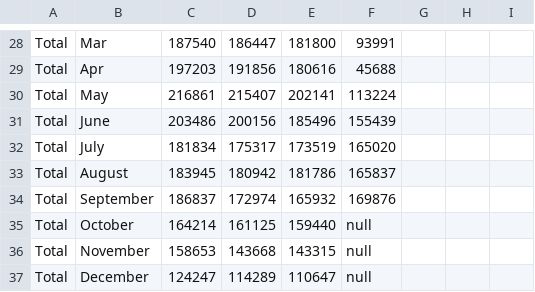
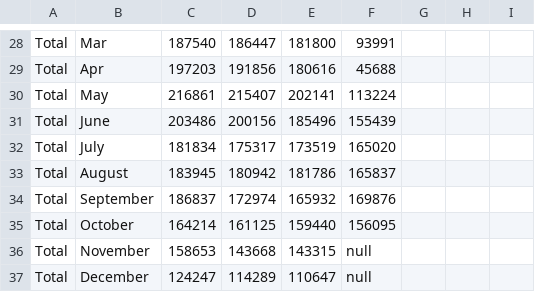
Before and after one commit to cdhoweinstitute/COVID-Canada, a CSV file: new_vehicles.csv, drawn as a sheet; only a part is shown, gaps mark what is left out.

Commit message:
Add files via upload

```diff
--- a/new_vehicles.csv
+++ b/new_vehicles.csv
@@ -34,3 +34,3 @@ Total,August,183945,180942,181786,165837,,,
 Total,September,186837,172974,165932,169876,,,
-Total,October,164214,161125,159440,null,,,
+Total,October,164214,161125,159440,156095,,,
 Total,November,158653,143668,143315,null,,,
```
